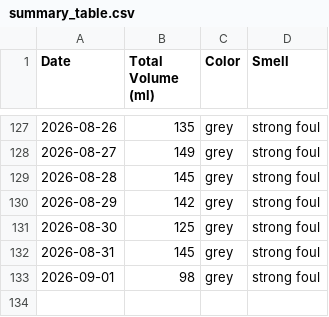
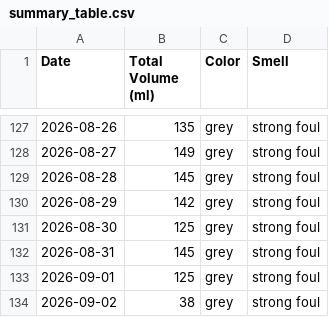
Before and after one commit to michaelyp/calculator, a CSV file: summary_table.csv, drawn as a sheet; only a part is shown, gaps mark what is left out.

```diff
--- a/summary_table.csv
+++ b/summary_table.csv
@@ -132,2 +132,3 @@ Date,Total Volume (ml),Color,Smell
 2026-08-31,145,grey,strong foul
-2026-09-01,98,grey,strong foul
+2026-09-01,125,grey,strong foul
+2026-09-02,38,grey,strong foul
```
